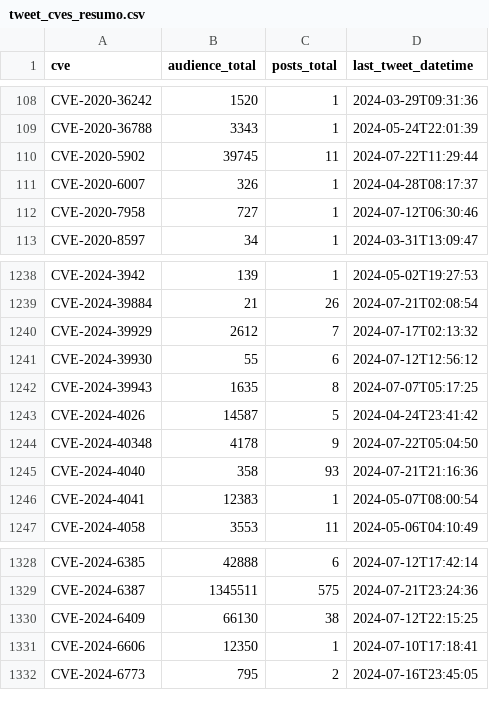
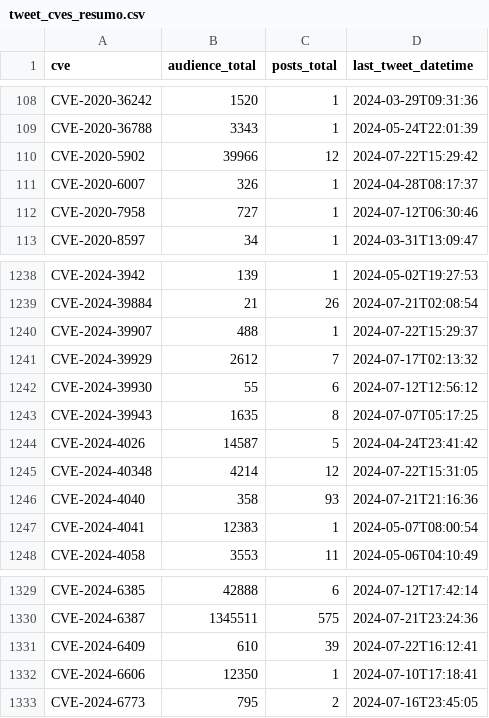
Before and after one commit to cristianovisk/cves_data_intelligence, a CSV file: social_media/x/tweet_cves_resumo.csv, drawn as a sheet; only a part is shown, gaps mark what is left out.

Commit message:
New Tweets Addeds

```diff
--- a/social_media/x/tweet_cves_resumo.csv
+++ b/social_media/x/tweet_cves_resumo.csv
@@ -109,3 +109,3 @@ CVE-2020-36242,1520,1,2024-03-29T09:31:36
 CVE-2020-36788,3343,1,2024-05-24T22:01:39
-CVE-2020-5902,39745,11,2024-07-22T11:29:44
+CVE-2020-5902,39966,12,2024-07-22T15:29:42
 CVE-2020-6007,326,1,2024-04-28T08:17:37
@@ -1239,2 +1239,3 @@ CVE-2024-3942,139,1,2024-05-02T19:27:53
 CVE-2024-39884,21,26,2024-07-21T02:08:54
+CVE-2024-39907,488,1,2024-07-22T15:29:37
 CVE-2024-39929,2612,7,2024-07-17T02:13:32
@@ -1243,3 +1244,3 @@ CVE-2024-39943,1635,8,2024-07-07T05:17:25
 CVE-2024-4026,14587,5,2024-04-24T23:41:42
-CVE-2024-40348,4178,9,2024-07-22T05:04:50
+CVE-2024-40348,4214,12,2024-07-22T15:31:05
 CVE-2024-4040,358,93,2024-07-21T21:16:36
@@ -1329,3 +1330,3 @@ CVE-2024-6385,42888,6,2024-07-12T17:42:14
 CVE-2024-6387,1345511,575,2024-07-21T23:24:36
-CVE-2024-6409,66130,38,2024-07-12T22:15:25
+CVE-2024-6409,610,39,2024-07-22T16:12:41
 CVE-2024-6606,12350,1,2024-07-10T17:18:41
```
Also changed, not shown: 4 other files.
